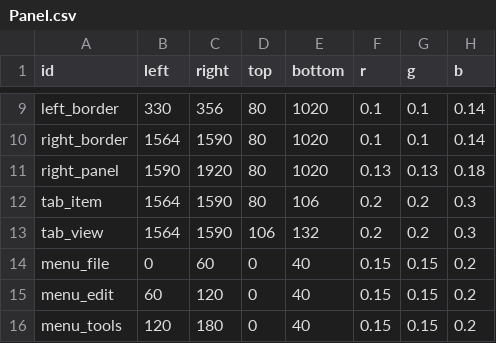
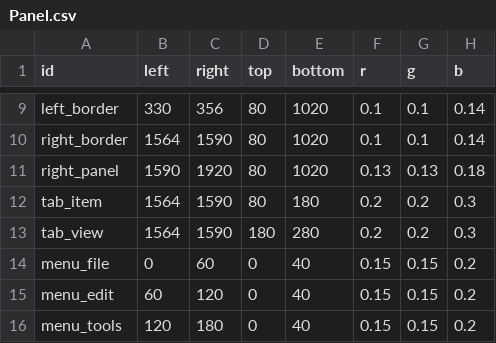
Before and after one commit to TondenOckay/WVTT, a CSV file: Ui/Panel.csv, drawn as a sheet; only a part is shown, gaps mark what is left out; the diff names each change by its address in the sheet, - before the commit and + after, or states it on an @@ line.

```diff
--- a/Ui/Panel.csv
+++ b/Ui/Panel.csv
-E12 (bottom): 106
+E12 (bottom): 180
-D13 (top): 106
+D13 (top): 180
-E13 (bottom): 132
+E13 (bottom): 280
```
Also changed, not shown: Controls/Selection.csv, 4 other files.
